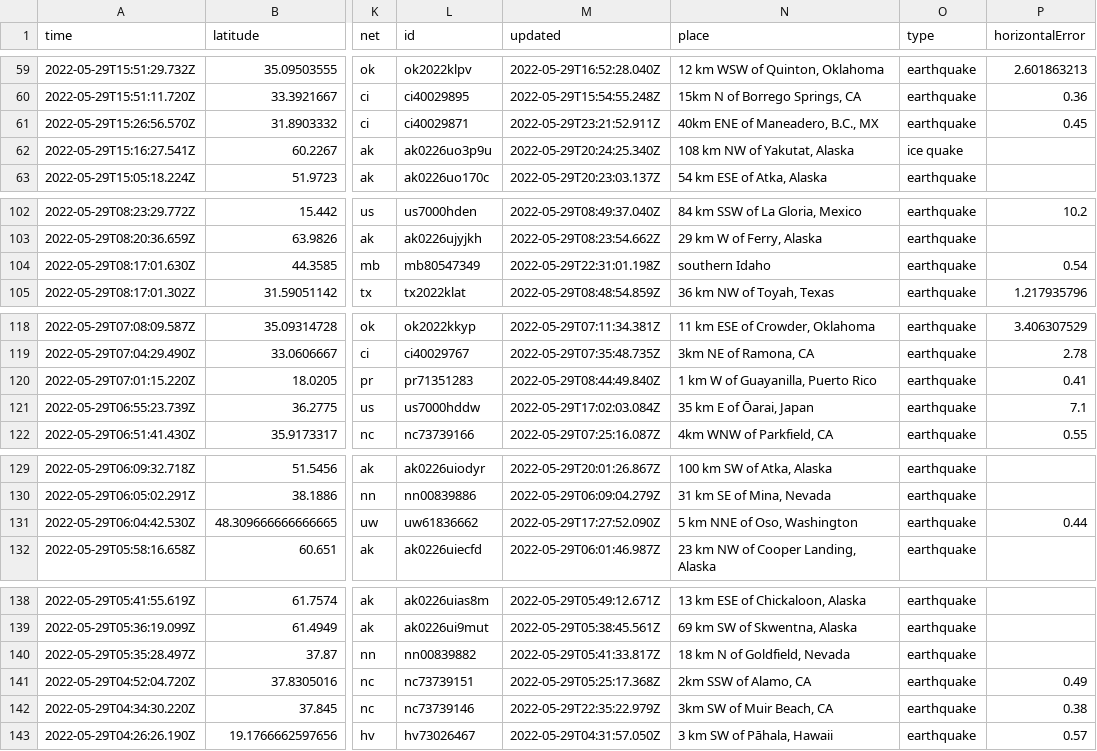
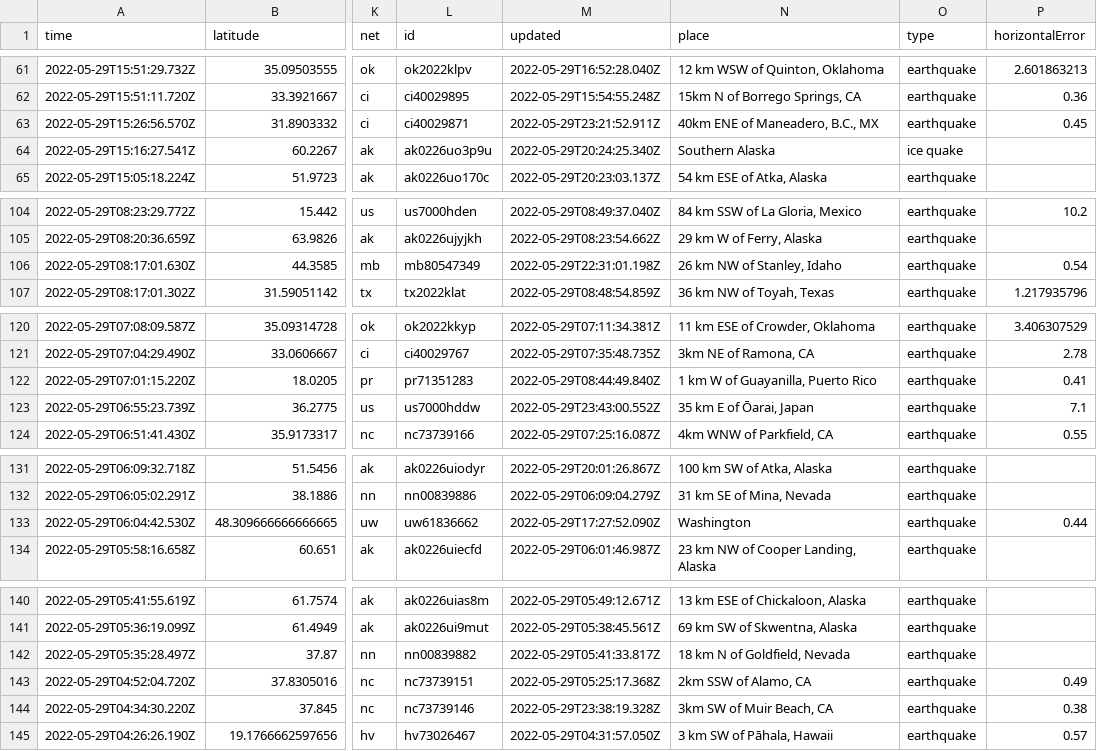
Before and after one commit to dlbranham/my-data-robot, a CSV file: usgs_current.csv, drawn as a sheet; only a part is shown, gaps mark what is left out; addresses are those after the commit; the diff covers the shown part only; the diff names each change by its address in the sheet, - before the commit and + after, or states it on an @@ line.

```diff
--- a/usgs_current.csv
+++ b/usgs_current.csv
-N64 (place): 108 km NW of Yakutat, Alaska
+N64 (place): Southern Alaska
-N106 (place): southern Idaho
+N106 (place): 26 km NW of Stanley, Idaho
-M123 (updated): 2022-05-29T17:02:03.084Z
+M123 (updated): 2022-05-29T23:43:00.552Z
-N133 (place): 5 km NNE of Oso, Washington
+N133 (place): Washington
-M144 (updated): 2022-05-29T22:35:22.979Z
+M144 (updated): 2022-05-29T23:38:19.328Z
```
Also changed, not shown: 2 added rows, 2 removed rows and 8 edited cells elsewhere in this file.
